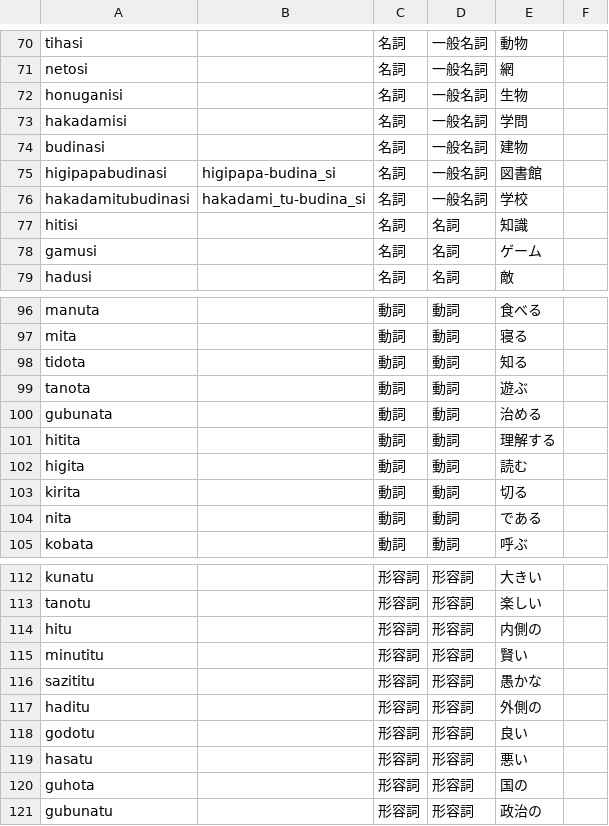
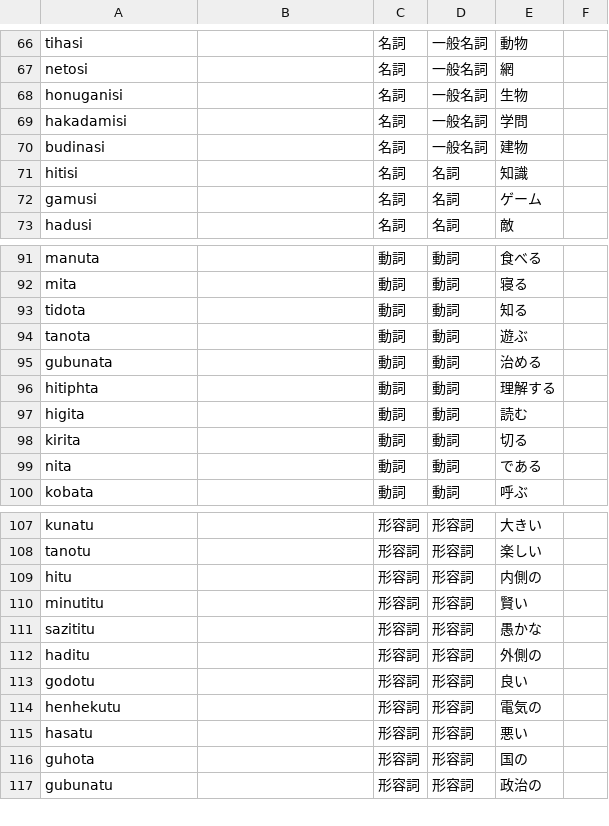
Before and after one commit to yuyasurarin/mylang, a CSV file: nlhc/words.csv, drawn as a sheet; only a part is shown, gaps mark what is left out; the diff covers the shown part only.

```diff
--- a/nlhc/words.csv
+++ b/nlhc/words.csv
@@ -74,4 +70,2 @@ hakadamisi,,名詞,一般名詞,学問,
 budinasi,,名詞,一般名詞,建物,
-higipapabudinasi,higipapa-budina_si,名詞,一般名詞,図書館,
-hakadamitubudinasi,hakadami_tu-budina_si,名詞,一般名詞,学校,
 hitisi,,名詞,名詞,知識,
@@ -100,3 +95,3 @@ tanota,,動詞,動詞,遊ぶ,
 gubunata,,動詞,動詞,治める,
-hitita,,動詞,動詞,理解する,
+hitiphta,,動詞,動詞,理解する,
 higita,,動詞,動詞,読む,
@@ -118,2 +113,3 @@ haditu,,形容詞,形容詞,外側の,
 godotu,,形容詞,形容詞,良い,
+henhekutu,,形容詞,形容詞,電気の,
 hasatu,,形容詞,形容詞,悪い,
```
Also changed, not shown: 13 added rows and 6 removed rows elsewhere in this file, 1 other file.
